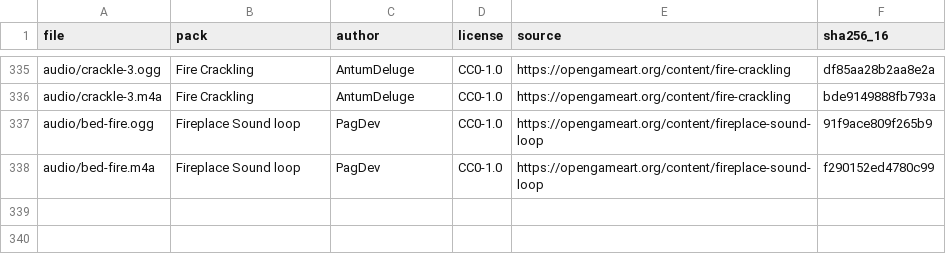
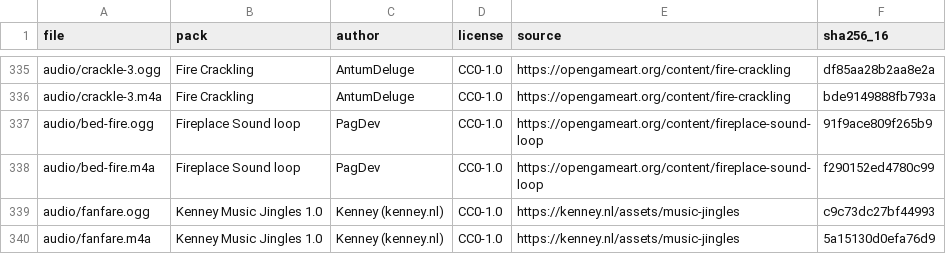
Before and after one commit to ojnadjarm/mooblox, a CSV file: client/public/assets/LICENSES.csv, drawn as a sheet; only a part is shown, gaps mark what is left out; the diff names each change by its address in the sheet, - before the commit and + after, or states it on an @@ line.

```diff
--- a/client/public/assets/LICENSES.csv
+++ b/client/public/assets/LICENSES.csv
+row 339: audio/fanfare.ogg | Kenney Music Jingles 1.0 | Kenney (kenney.nl) | CC0-1.0 | https://kenney.nl/assets/music-jingles | c9c73dc27bf44993
+row 340: audio/fanfare.m4a | Kenney Music Jingles 1.0 | Kenney (kenney.nl) | CC0-1.0 | https://kenney.nl/assets/music-jingles | 5a15130d0efa76d9
```
Also changed, not shown: moodle/local/mooblox/client/dist/assets/LICENSES.csv, 33 other files.
